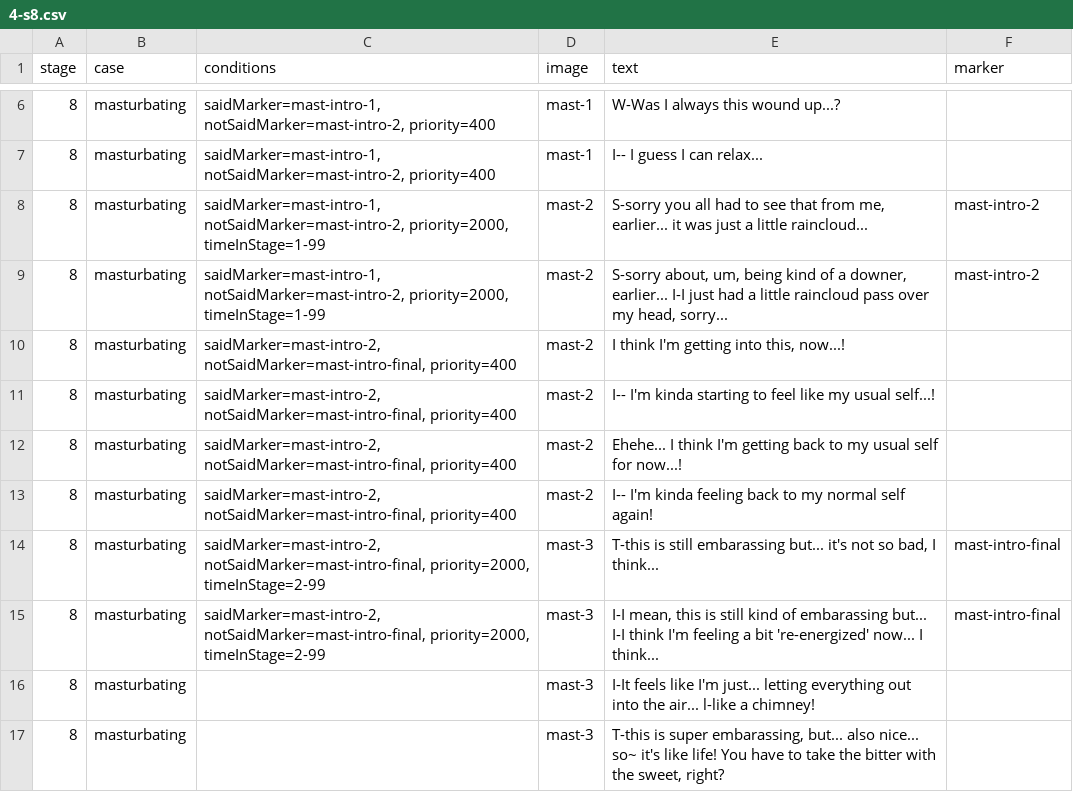
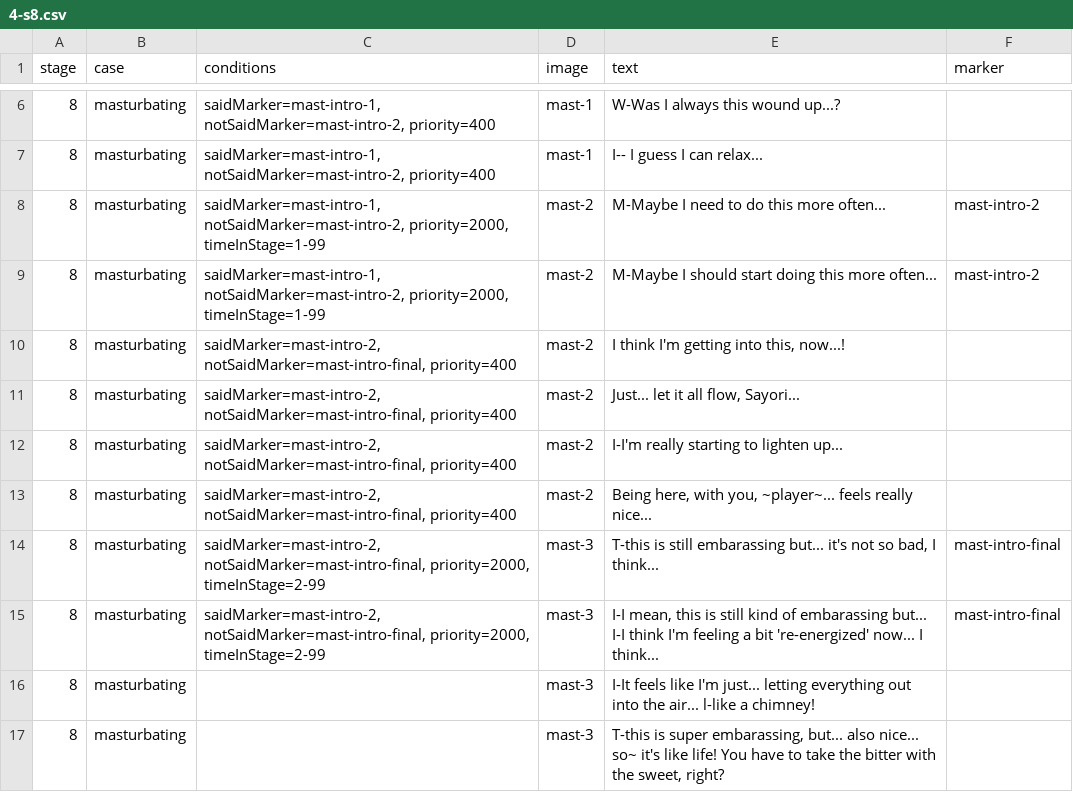
Before and after one commit to mechaman111/spnati, a CSV file: opponents/sayori/csvs/4-s8.csv, drawn as a sheet; only a part is shown, gaps mark what is left out.

```diff
--- a/opponents/sayori/csvs/4-s8.csv
+++ b/opponents/sayori/csvs/4-s8.csv
@@ -7,8 +7,8 @@ stage,case,conditions,image,text,marker
 8,masturbating,"saidMarker=mast-intro-1, notSaidMarker=mast-intro-2, priority=400",mast-1,I-- I guess I can relax...
-8,masturbating,"saidMarker=mast-intro-1, notSaidMarker=mast-intro-2, priority=2000, timeInStage=1-99",mast-2,"S-sorry you all had to see that from me, earlier... it was just a little raincloud...",mast-intro-2
-8,masturbating,"saidMarker=mast-intro-1, notSaidMarker=mast-intro-2, priority=2000, timeInStage=1-99",mast-2,"S-sorry about, um, being kind of a downer, earlier... I-I just had a little raincloud pass over my head, sorry...",mast-intro-2
+8,masturbating,"saidMarker=mast-intro-1, notSaidMarker=mast-intro-2, priority=2000, timeInStage=1-99",mast-2,M-Maybe I need to do this more often...,mast-intro-2
+8,masturbating,"saidMarker=mast-intro-1, notSaidMarker=mast-intro-2, priority=2000, timeInStage=1-99",mast-2,M-Maybe I should start doing this more often...,mast-intro-2
 8,masturbating,"saidMarker=mast-intro-2, notSaidMarker=mast-intro-final, priority=400",mast-2,"I think I'm getting into this, now...!"
-8,masturbating,"saidMarker=mast-intro-2, notSaidMarker=mast-intro-final, priority=400",mast-2,I-- I'm kinda starting to feel like my usual self...!
-8,masturbating,"saidMarker=mast-intro-2, notSaidMarker=mast-intro-final, priority=400",mast-2,Ehehe... I think I'm getting back to my usual self for now...!
-8,masturbating,"saidMarker=mast-intro-2, notSaidMarker=mast-intro-final, priority=400",mast-2,I-- I'm kinda feeling back to my normal self again!
+8,masturbating,"saidMarker=mast-intro-2, notSaidMarker=mast-intro-final, priority=400",mast-2,"Just... let it all flow, Sayori..."
+8,masturbating,"saidMarker=mast-intro-2, notSaidMarker=mast-intro-final, priority=400",mast-2,I-I'm really starting to lighten up...
+8,masturbating,"saidMarker=mast-intro-2, notSaidMarker=mast-intro-final, priority=400",mast-2,"Being here, with you, ~player~... feels really nice..."
 8,masturbating,"saidMarker=mast-intro-2, notSaidMarker=mast-intro-final, priority=2000, timeInStage=2-99",mast-3,"T-this is still embarassing but... it's not so bad, I think...",mast-intro-final
```
Also changed, not shown: opponents/sayori/csvs/2-s4-s7.csv, 3 other files.
